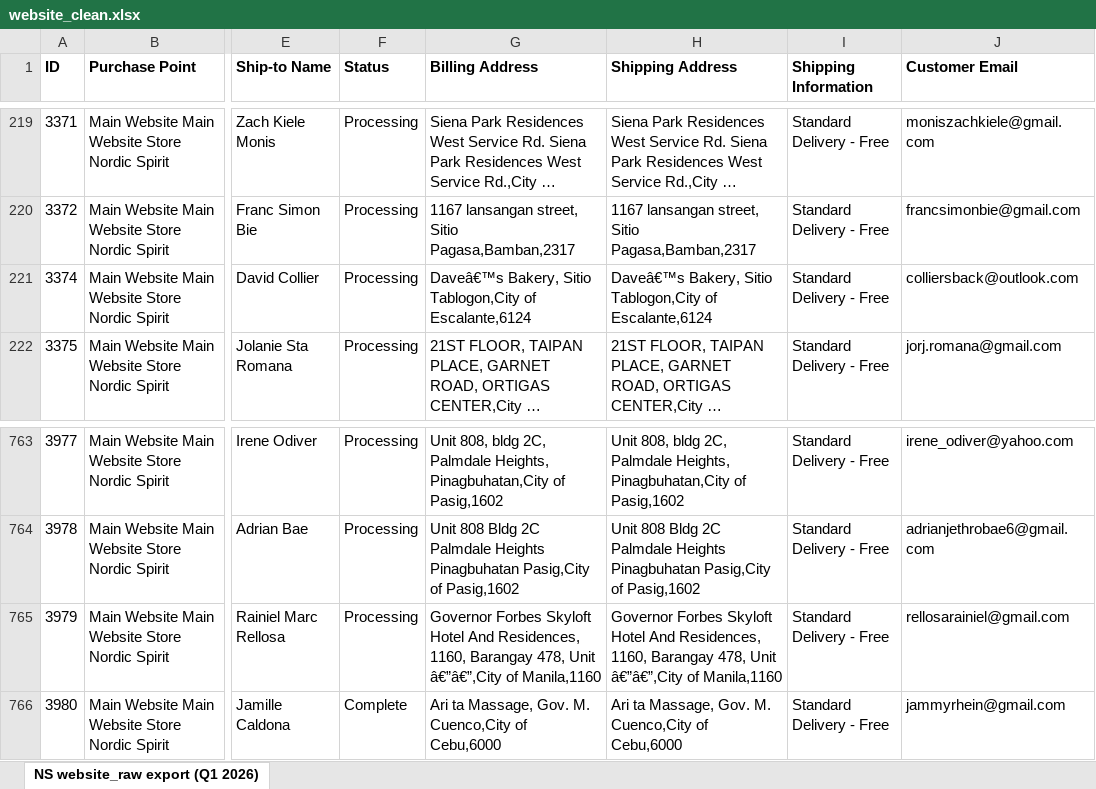
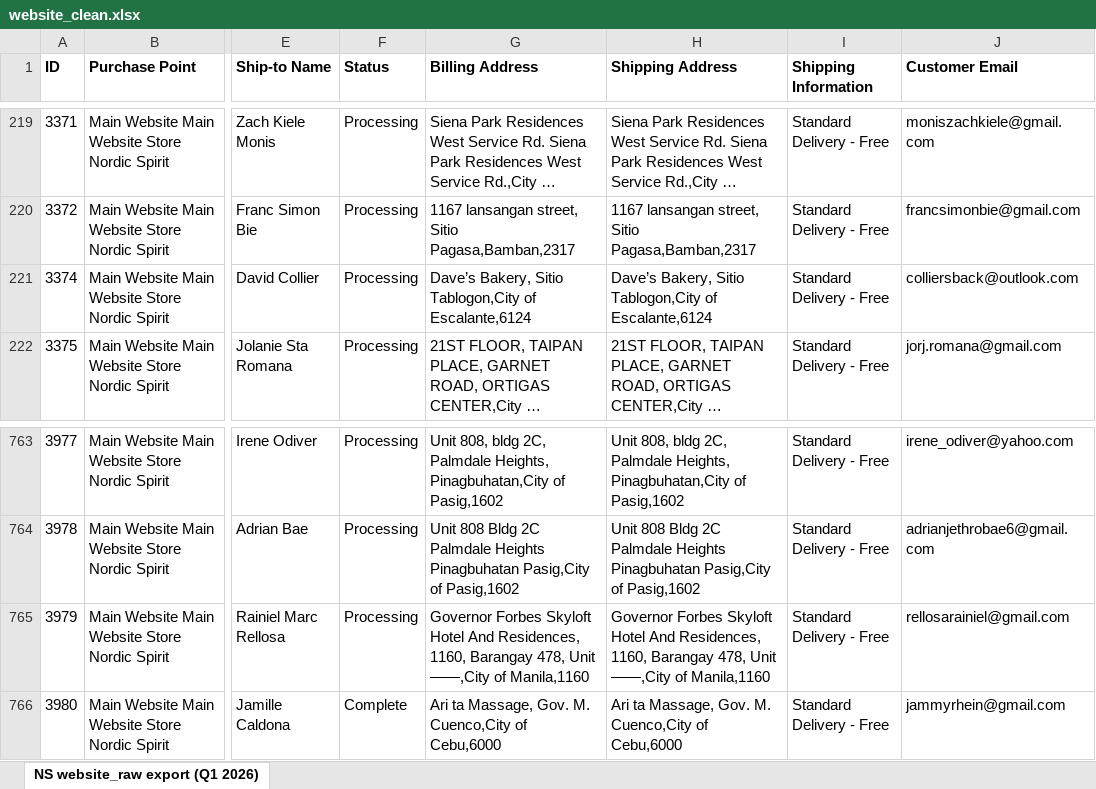
Before and after one commit to caryllfranz/e-commercedata-pipeline, an Excel workbook: data/processed/website_clean.xlsx, sheet NS website_raw export (Q1 2026), drawn as a sheet; only a part is shown, gaps mark what is left out; long unchanged cells end in …; values as stored, in another font and other column widths than the file's, no borders; the diff names each change by its address in the sheet, - before the commit and + after, or states it on an @@ line.

Commit message:
updated cleaned dataset

```diff
--- a/data/processed/website_clean.xlsx (sheet NS website_raw export (Q1 2026))
+++ b/data/processed/website_clean.xlsx (sheet NS website_raw export (Q1 2026))
-G221 (Billing Address): Daveâ€™s Bakery, Sitio…
+G221 (Billing Address): Dave’s Bakery, Sitio…
-H221 (Shipping Address): Daveâ€™s Bakery, Sitio…
+H221 (Shipping Address): Dave’s Bakery, Sitio…
-G765 (Billing Address): …478, Unit â€”â€”,City of Manila,1160
+G765 (Billing Address): …478, Unit ——,City of Manila,1160
-H765 (Shipping Address): …478, Unit â€”â€”,City of Manila,1160
+H765 (Shipping Address): …478, Unit ——,City of Manila,1160
```
Also changed, not shown: data/processed/lazada_clean.xlsx, data/processed/shopee_clean.xlsx.
